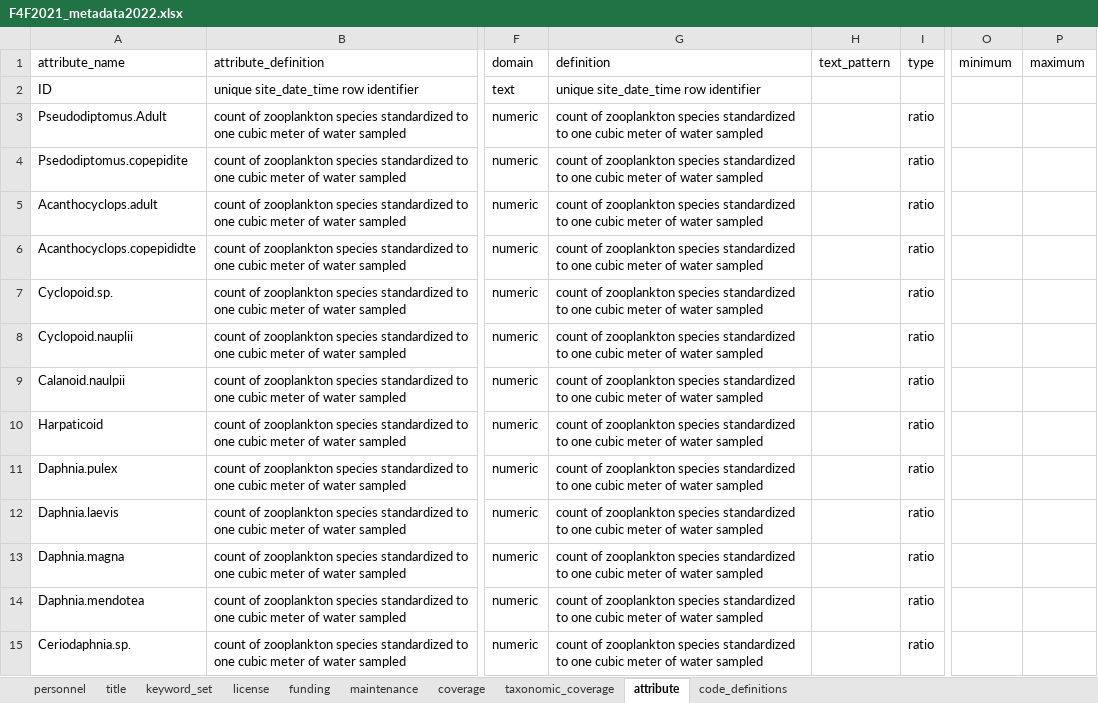
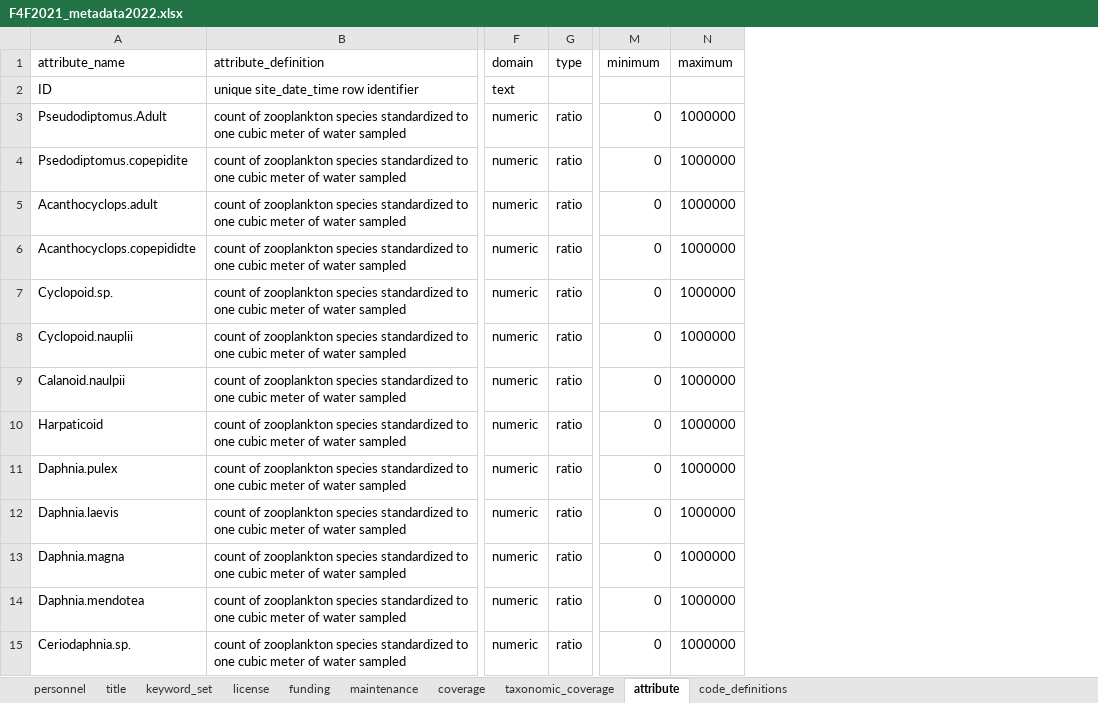
Before and after one commit to FlowWest/edi.996.1, an Excel workbook: data-raw/metadata/2022_update/F4F2021_metadata2022.xlsx, sheet attribute, drawn as a sheet; only a part is shown, gaps mark what is left out; values as stored, in another font and other column widths than the file's, no borders; removed rows and columns are numbered as before the commit, all else as after; the diff covers the shown part only; the diff names each change by its address in the sheet, - before the commit and + after, or states it on an @@ line.

```diff
--- a/data-raw/metadata/2022_update/F4F2021_metadata2022.xlsx (sheet attribute)
+++ b/data-raw/metadata/2022_update/F4F2021_metadata2022.xlsx (sheet attribute)
-column G (definition), rows 2-15: unique site_date_time row identifier | count of zooplankton species standardized to one cubic meter of water sampled | count of zooplankton species standardized to one cubic meter of water sampled | count of zooplankton species standardized to one cubic meter of water sampled | count of zooplankton species standardized to one cubic meter of water sampled | count of zooplankton species standardized to one cubic meter of water sampled | count of zooplankton species standardized to one cubic meter of water sampled | count of zooplankton species standardized to one cubic meter of water sampled | count of zooplankton species standardized to one cubic meter of water sampled | count of zooplankton species standardized to one cubic meter of water sampled | count of zooplankton species standardized to one cubic meter of water sampled | count of zooplankton species standardized to one cubic meter of water sampled | count of zooplankton species standardized to one cubic meter of water sampled | count of zooplankton species standardized to one cubic meter of water sampled
-column H (text_pattern), empty
-M3:M15 (minimum): (empty)
+M3:M15 (minimum): 0
-N3:N15 (maximum): (empty)
+N3:N15 (maximum): 1000000
```
Also changed, not shown: 4 removed rows and 87 edited cells elsewhere in this sheet, sheet funding, sheet license, sheet maintenance, sheet personnel, data-raw/metadata/2022_update/F4F2021_ContinuousTempDO_AttributesTable2022.xlsx, data-raw/metadata/2022_update/F4F2021_FishGrowth_AttributesTable2022.xlsx, 8 other files.
